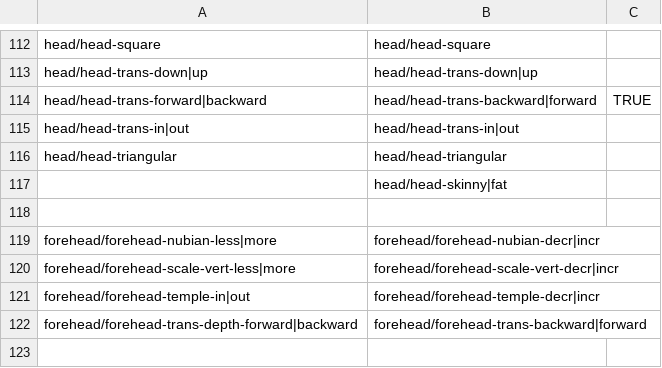
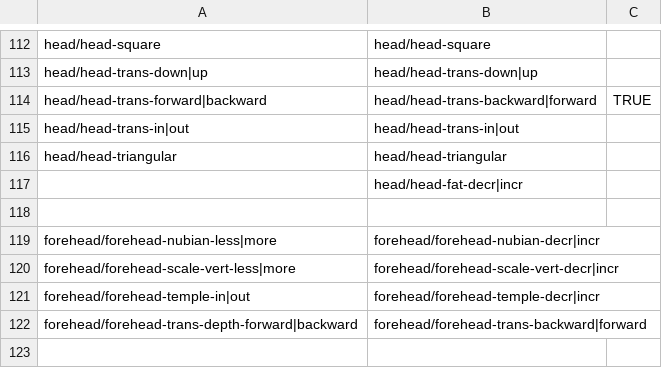
Before and after one commit to otomazeli/makehuman, a CSV file: makehuman/data/modifiers/mh_1-0_modifier_mapping.csv, drawn as a sheet; only a part is shown, gaps mark what is left out.

Commit message:
Fix mistake in mapping file, fix #711

```diff
--- a/makehuman/data/modifiers/mh_1-0_modifier_mapping.csv
+++ b/makehuman/data/modifiers/mh_1-0_modifier_mapping.csv
@@ -116,3 +116,3 @@ head/head-trans-in|out,head/head-trans-in|out,
 head/head-triangular,head/head-triangular,
-,head/head-skinny|fat,
+,head/head-fat-decr|incr,
 ,,
```
